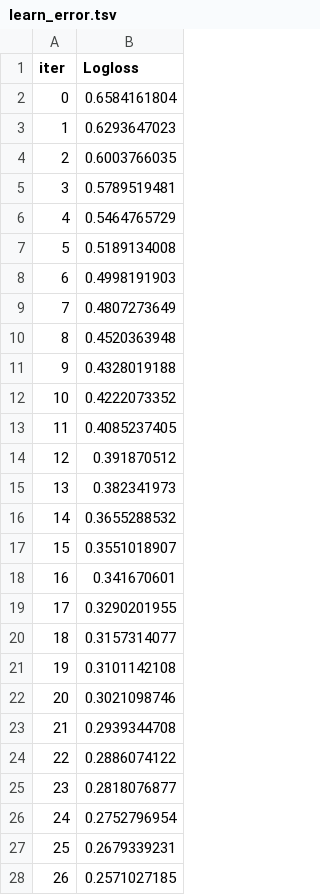
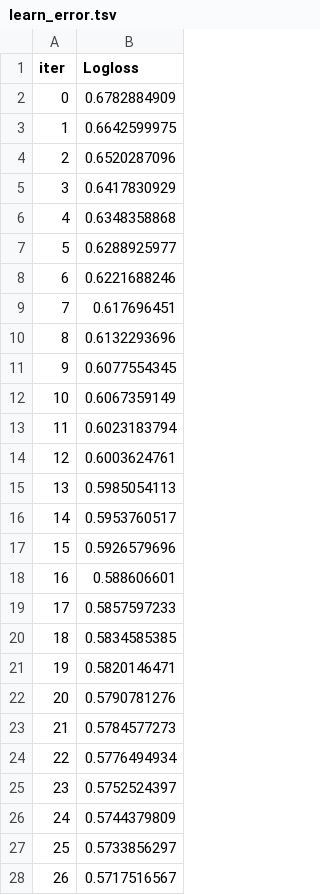
Before and after one commit to bibek2002-45/datasciencejourney, a TSV file: catboost_info/learn_error.tsv, drawn as a sheet; only a part is shown; the diff covers the shown part only.

```diff
--- a/catboost_info/learn_error.tsv
+++ b/catboost_info/learn_error.tsv
@@ -1,28 +1,28 @@
 iter	Logloss
-0	0.6584161804
-1	0.6293647023
-2	0.6003766035
-3	0.5789519481
-4	0.5464765729
-5	0.5189134008
-6	0.4998191903
-7	0.4807273649
-8	0.4520363948
-9	0.4328019188
-10	0.4222073352
-11	0.4085237405
-12	0.391870512
-13	0.382341973
-14	0.3655288532
-15	0.3551018907
-16	0.341670601
-17	0.3290201955
-18	0.3157314077
-19	0.3101142108
-20	0.3021098746
-21	0.2939344708
-22	0.2886074122
-23	0.2818076877
-24	0.2752796954
-25	0.2679339231
-26	0.2571027185
+0	0.6782884909
+1	0.6642599975
+2	0.6520287096
+3	0.6417830929
+4	0.6348358868
+5	0.6288925977
+6	0.6221688246
+7	0.617696451
+8	0.6132293696
+9	0.6077554345
+10	0.6067359149
+11	0.6023183794
+12	0.6003624761
+13	0.5985054113
+14	0.5953760517
+15	0.5926579696
+16	0.588606601
+17	0.5857597233
+18	0.5834585385
+19	0.5820146471
+20	0.5790781276
+21	0.5784577273
+22	0.5776494934
+23	0.5752524397
+24	0.5744379809
+25	0.5733856297
+26	0.5717516567
```
Also changed, not shown: 73 edited cells elsewhere in this file, catboost_info/time_left.tsv, 3 other files.
